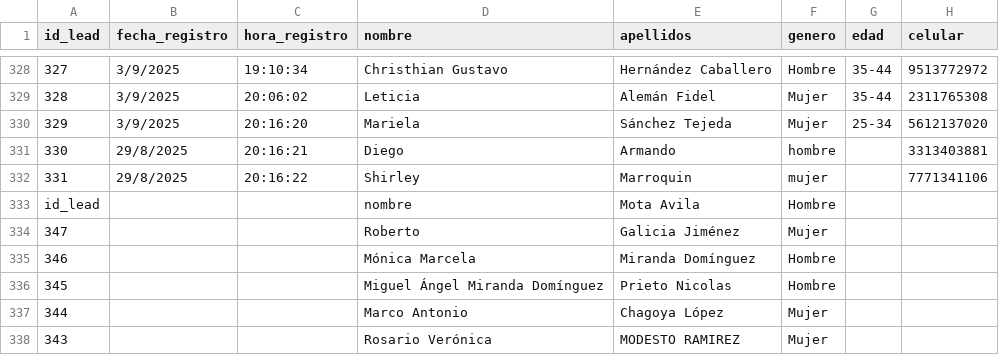
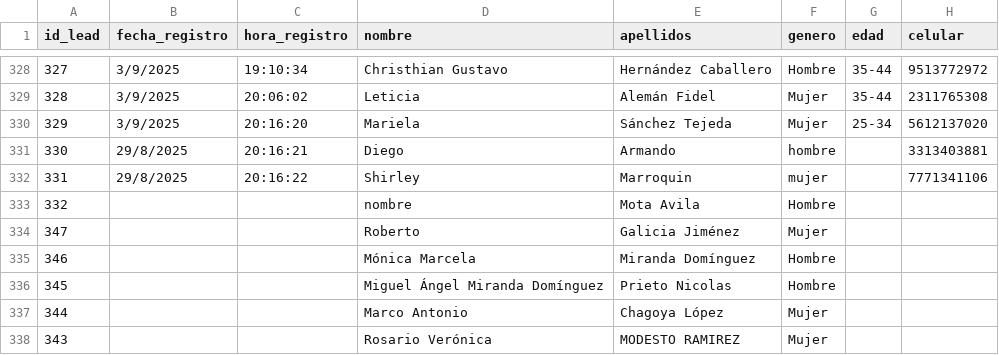
Before and after one commit to hermecp/cvdr, a CSV file: data/leads.csv, drawn as a sheet; only a part is shown, gaps mark what is left out; the diff names each change by its address in the sheet, - before the commit and + after, or states it on an @@ line.

Commit message:
Update leads.csv

```diff
--- a/data/leads.csv
+++ b/data/leads.csv
-A333 (id_lead): id_lead
+A333 (id_lead): 332
```
